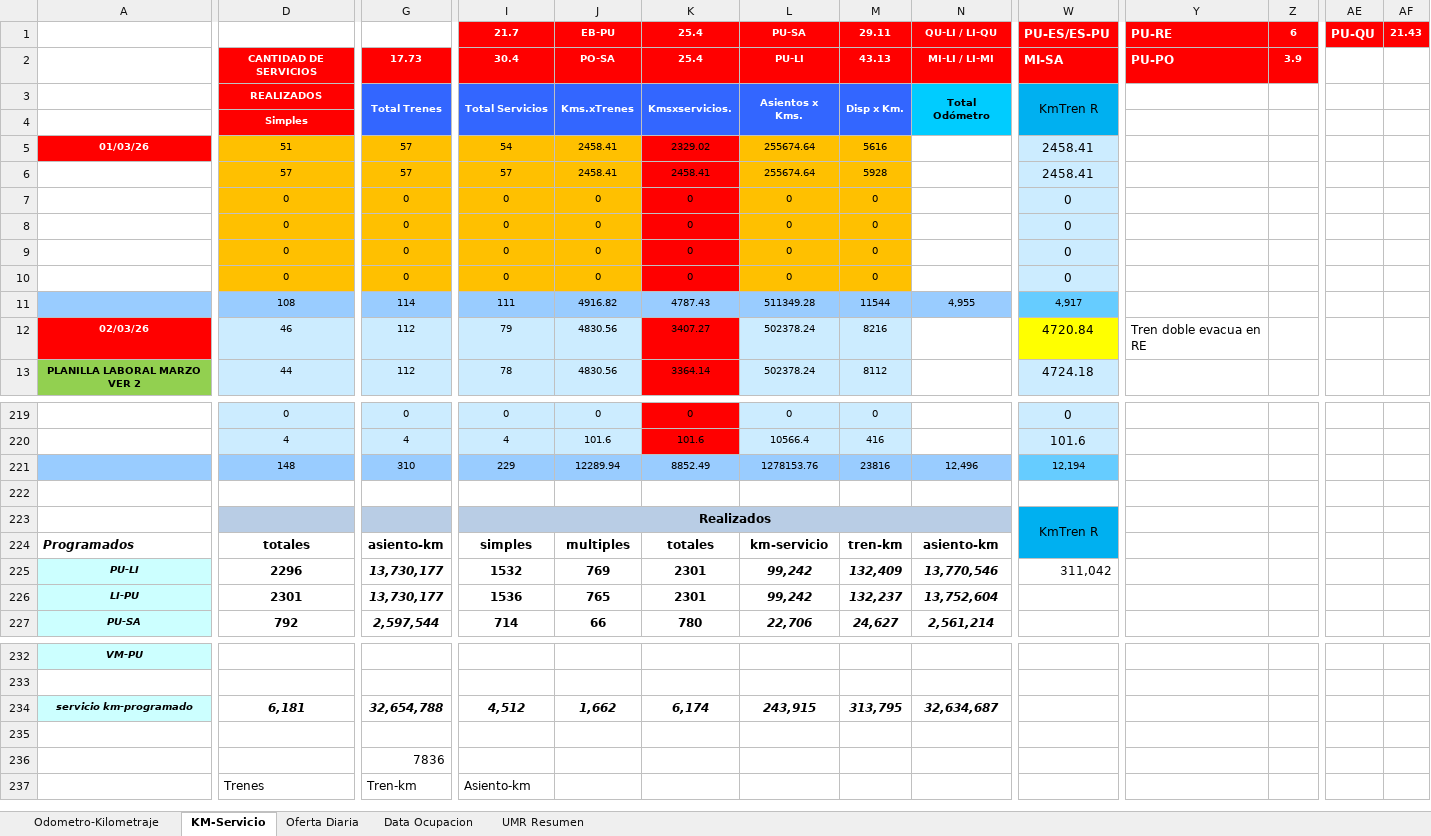
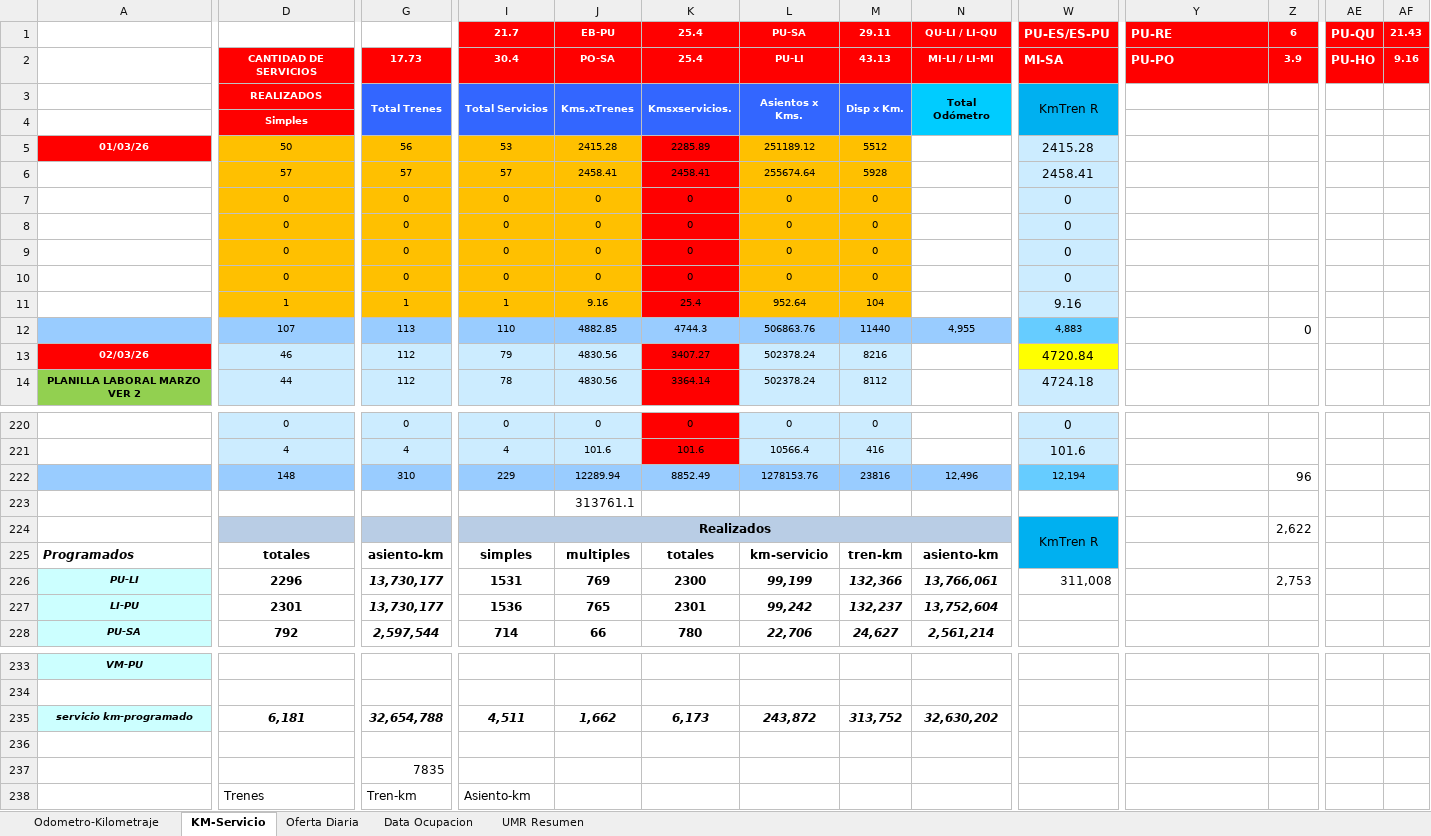
Before and after one commit to antoniorra1983-ops/Datos-Operacionales, an Excel workbook: data/umr/Resumen UMR Marzo 2026.xlsx, sheet KM-Servicio, drawn as a sheet; only a part is shown, gaps mark what is left out; values as stored, in another font and other column widths than the file's, no borders; conditional formats not drawn; removed rows and columns are numbered as before the commit, all else as after; rows hold the shown columns only; the diff covers the shown part only; the diff names each change by its address in the sheet, - before the commit and + after, or states it on an @@ line.

Commit message:
Add files via upload

```diff
--- a/data/umr/Resumen UMR Marzo 2026.xlsx (sheet KM-Servicio)
+++ b/data/umr/Resumen UMR Marzo 2026.xlsx (sheet KM-Servicio)
-AE2: (empty)
+AE2: PU-HO
-AE2:AF2 fill: none
+AE2:AF2 fill: #FF0000
-AF2: (empty)
+AF2: 9.16
-D5: 51
+D5: 50
-G5: 57
+G5: 56
-I5: 54
+I5: 53
-J5: 2458.41
+J5: 2415.28
-K5: 2329.02
+K5: 2285.89
-L5: 255674.64
+L5: 251189.12
-M5: 5616
+M5: 5512
-W5: 2458.41
+W5: 2415.28
-row 11:  | 108 | 114 | 111 | 4916.82 | 4787.43 | 511349.28 | 11544 | 4,955 | 4,917
+row 11:  | 1 | 1 | 1 | 9.16 | 25.4 | 952.64 | 104 |  | 9.16
+row 12:  | 107 | 113 | 110 | 4882.85 | 4744.3 | 506863.76 | 11440 | 4,955 | 4,883 |  | 0
-Y13: Tren doble evacua en RE
+Y13: (empty)
-Z222: (empty)
+Z222: 96
-J223: (empty)
+J223: 313761.1
-Z224: (empty)
+Z224: 2,622
-I226: 1532
+I226: 1531
-K226: 2301
+K226: 2300
-L226: 99,242
+L226: 99,199
-M226: 132,409
+M226: 132,366
-N226: 13,770,546
+N226: 13,766,061
-W226: 311,042
+W226: 311,008
-Z226: (empty)
+Z226: 2,753
-I235: 4,512
+I235: 4,511
-K235: 6,174
+K235: 6,173
-L235: 243,915
+L235: 243,872
-M235: 313,795
+M235: 313,752
-N235: 32,634,687
+N235: 32,630,202
-G237: 7836
+G237: 7835
```
Also changed, not shown: 34 edited cells elsewhere in this sheet, sheet UMR Resumen, formulas that keep their value, hidden cells.
